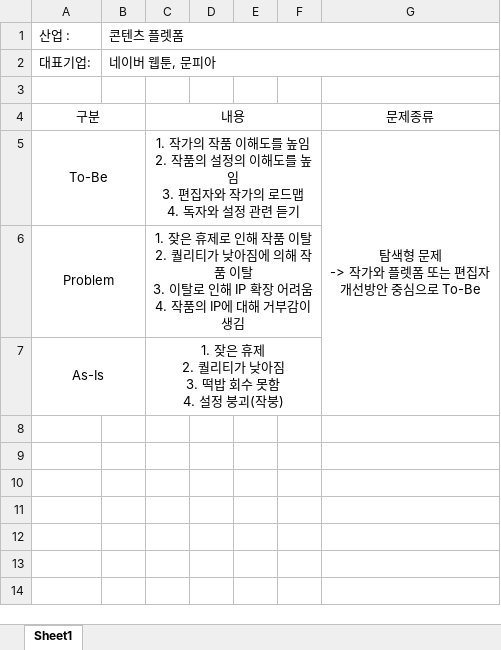
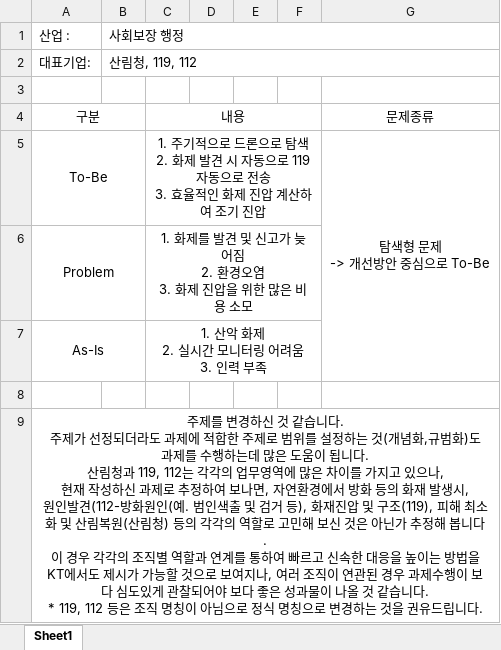
Before and after one commit to YY2mk/KT_aivle, an Excel workbook: 포트폴리오/DX_포트폴리오/11. 제안 전략 수립/양식1.xlsx, sheet Sheet1, drawn as a sheet; values as stored, in another font and other column widths than the file's, no borders; ↵ is a line break in a cell; the diff names each change by its address in the sheet, - before the commit and + after, or states it on an @@ line.

```diff
--- a/포트폴리오/DX_포트폴리오/11. 제안 전략 수립/양식1.xlsx (sheet Sheet1)
+++ b/포트폴리오/DX_포트폴리오/11. 제안 전략 수립/양식1.xlsx (sheet Sheet1)
-B1: 콘텐츠 플렛폼
+B1: 사회보장 행정
-B2: 네이버 웹툰, 문피아
+B2: 산림청, 119, 112
-C5: 1. 작가의 작품 이해도를 높임 ↵ 2. 작품의 설정의 이해도를 높임 ↵ 3. 편집자와 작가의 로드맵 ↵ 4. 독자와 설정 관련 듣기
+C5: 1. 주기적으로 드론으로 탐색 ↵ 2. 화제 발견 시 자동으로 119 자동으로 전송 ↵ 3. 효율적인 화제 진압 계산하여 조기 진압
-G5: 탐색형 문제 ↵ -> 작가와 플렛폼 또는 편집자 ↵ 개선방안 중심으로 To-Be
+G5: 탐색형 문제 ↵ -> 개선방안 중심으로 To-Be
-C6: 1. 잦은 휴제로 인해 작품 이탈 ↵ 2. 퀄리티가 낮아짐에 의해 작품 이탈 ↵ 3. 이탈로 인해 IP 확장 어려움 ↵ 4. 작품의 IP에 대해 거부감이 생김
+C6: 1. 화제를 발견 및 신고가 늦어짐 ↵ 2. 환경오염 ↵ 3. 화제 진압을 위한 많은 비용 소모
-C7: 1. 잦은 휴제 ↵ 2. 퀄리티가 낮아짐 ↵ 3. 떡밥 회수 못함 ↵ 4. 설정 붕괴(작붕)
+C7: 1. 산악 화제 ↵ 2. 실시간 모니터링 어려움 ↵ 3. 인력 부족
+row 8: (empty)
+row 9: 주제를 변경하신 것 같습니다. ↵ 주제가 선정되더라도 과제에 적합한 주제로 범위를 설정하는 것(개념화,규범화)도 과제를 수행하는데 많은 도움이 됩니다. ↵ 산림청과 119, 112는 각각의 업무영역에 많은 차이를 가지고 있으나, ↵ 현재 작성하신 과제로 추정하여 보나면, 자연환경에서 방화 등의 화재 발생시, ↵ 원인발견(112-방화원인(예. 범인색출 및 검거 등), 화재진압 및 구조(119), 피해 최소화 및 산림복원(산림청) 등의 각각의 역할로 고민해 보신 것은 아닌가 추정해 봅니다. ↵ 이 경우 각각의 조직별 역할과 연계를 통하여 빠르고 신속한 대응을 높이는 방법을 KT에서도 제시가 가능할 것으로 보여지나, 여러 조직이 연관된 경우 과제수행이 보다 심도있게 관찰되어야 보다 좋은 성과물이 나올 것 같습니다. ↵ * 119, 112 등은 조직 명칭이 아님으로 정식 명칭으로 변경하는 것을 권유드립니다.
```
Also changed, not shown: 11 other files.
